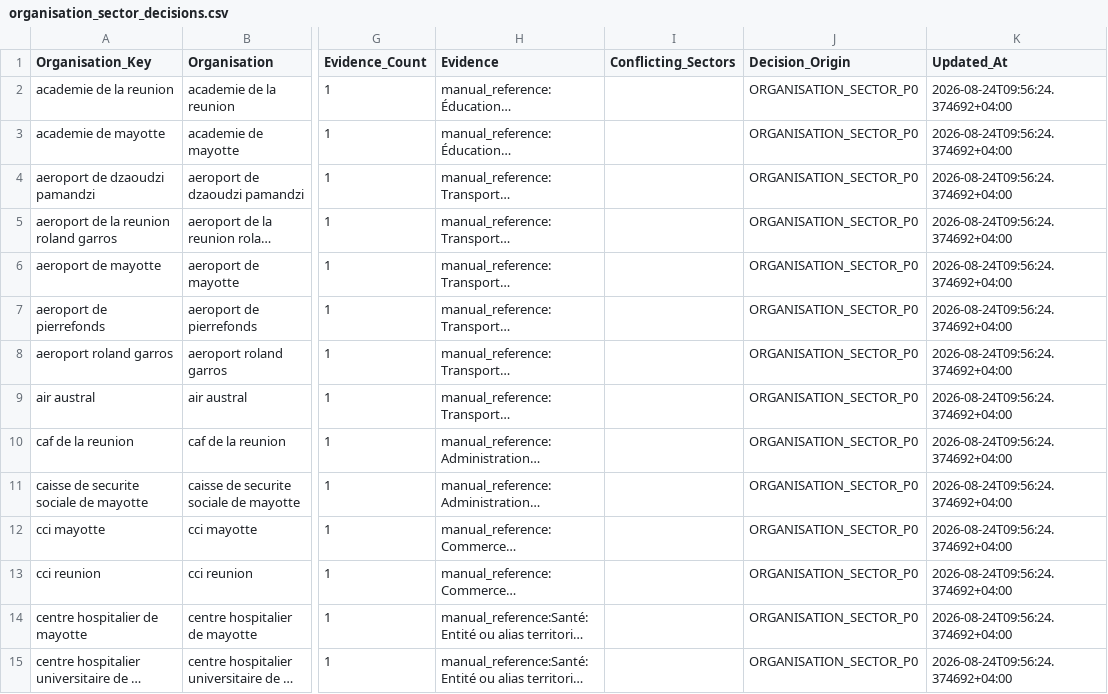
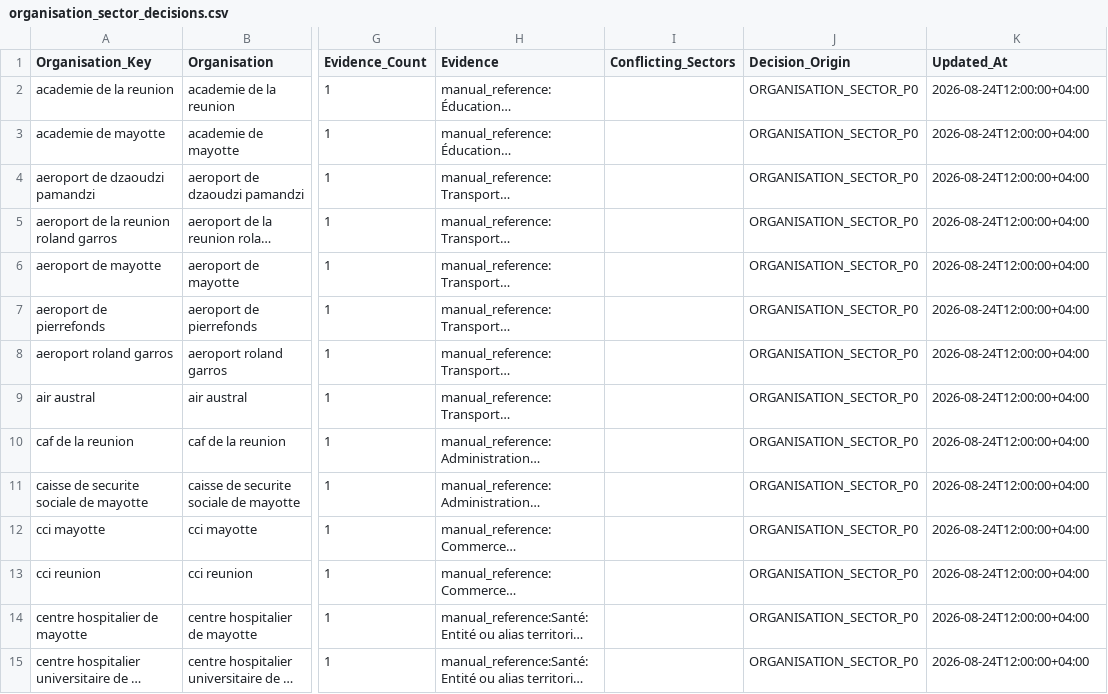
Before and after one commit to Ya7o/Cyberwatch, a CSV file: data/organisation_sector_decisions.csv, drawn as a sheet; only a part is shown, gaps mark what is left out; long unchanged cells end in …; the diff covers the shown part only; the diff names each change by its address in the sheet, - before the commit and + after, or states it on an @@ line.

```diff
--- a/data/organisation_sector_decisions.csv
+++ b/data/organisation_sector_decisions.csv
-K2:K15 (Updated_At): 2026-08-24T09:56:24.374692+04:00
+K2:K15 (Updated_At): 2026-08-24T12:00:00+04:00
```
Also changed, not shown: 169 edited cells elsewhere in this file, data/enrichment_reference.csv, data/items.csv, 18 other files.
